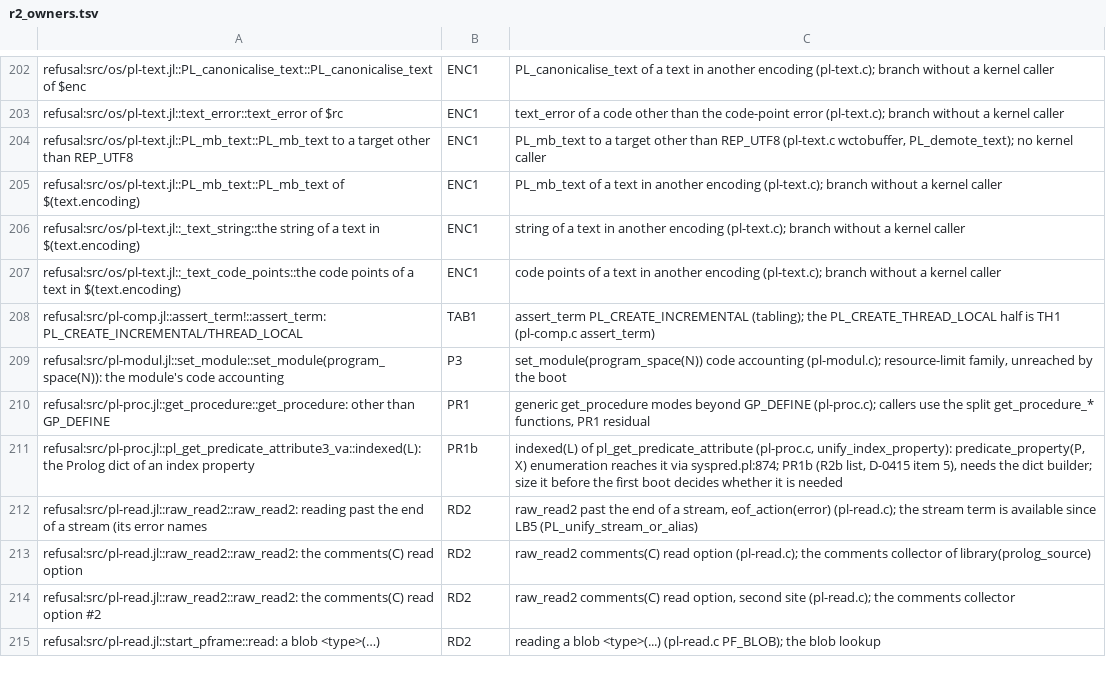
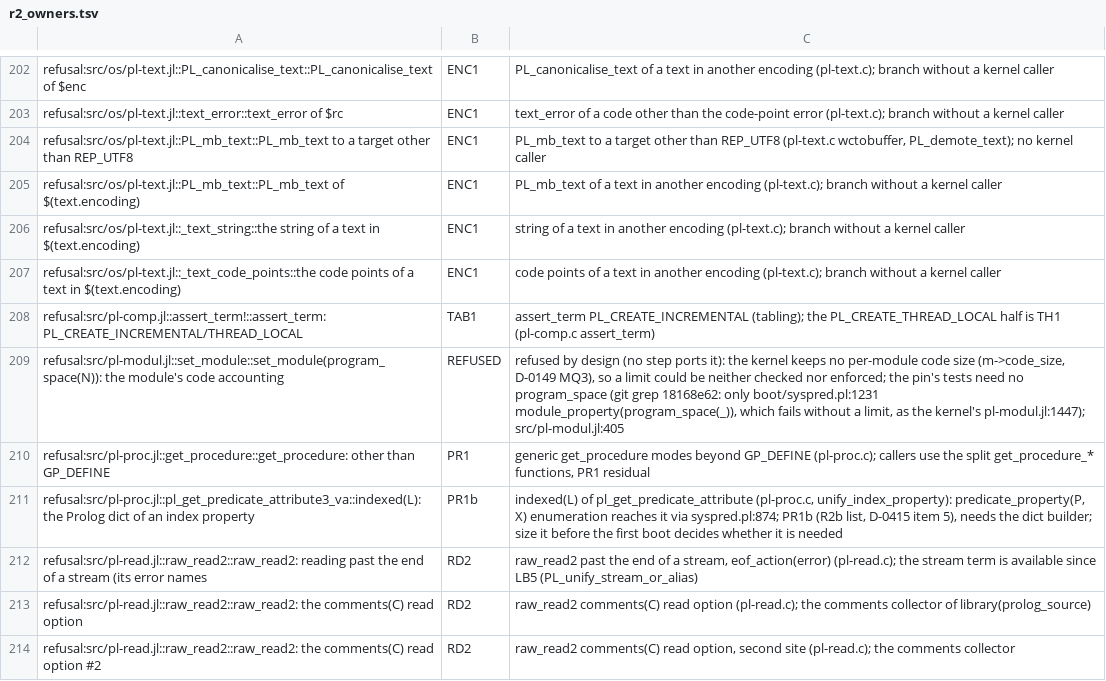
Before and after one commit to CognitiveSubstratesAI/LogicKernel, a TSV file: docs/r2_owners.tsv, drawn as a sheet; only a part is shown, gaps mark what is left out; the shorter side is filled out with more unchanged rows.

```diff
--- a/docs/r2_owners.tsv
+++ b/docs/r2_owners.tsv
@@ -208,3 +208,3 @@ refusal:src/os/pl-text.jl::_text_code_points::the code points of a text in $(tex
 refusal:src/pl-comp.jl::assert_term!::assert_term: PL_CREATE_INCREMENTAL/THREAD_LOCAL	TAB1	assert_term PL_CREATE_INCREMENTAL (tabling); the PL_CREATE_THREAD_LOCAL half is TH1 (pl-comp.c assert_term)
-refusal:src/pl-modul.jl::set_module::set_module(program_space(N)): the module's code accounting	P3	set_module(program_space(N)) code accounting (pl-modul.c); resource-limit family, unreached by the boot
+refusal:src/pl-modul.jl::set_module::set_module(program_space(N)): the module's code accounting	REFUSED	refused by design (no step ports it): the kernel keeps no per-module code size (m->code_size, D-0149 MQ3), so a limit could be neither checked nor enforced; the pin's tests need no program_space (git grep 18168e62: only boot/syspred.pl:1231 module_property(program_space(_)), which fails without a limit, as the kernel's pl-modul.jl:1447); src/pl-modul.jl:405
 refusal:src/pl-proc.jl::get_procedure::get_procedure: other than GP_DEFINE	PR1	generic get_procedure modes beyond GP_DEFINE (pl-proc.c); callers use the split get_procedure_* functions, PR1 residual
```
Also changed, not shown: 1 other file.
